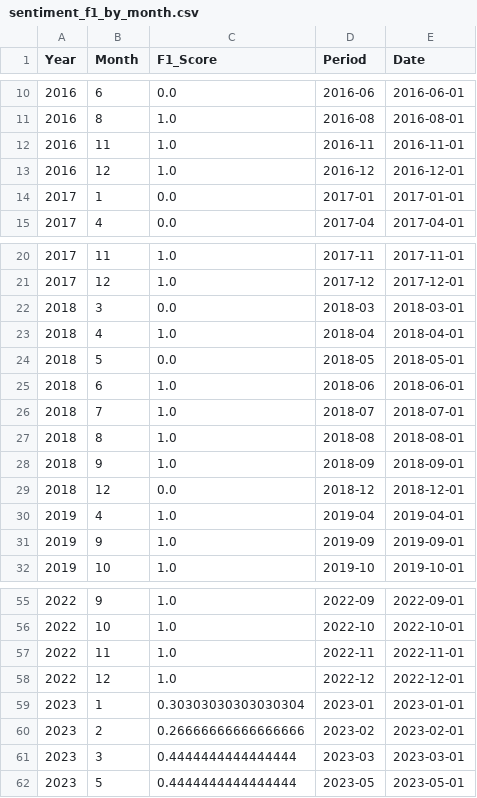
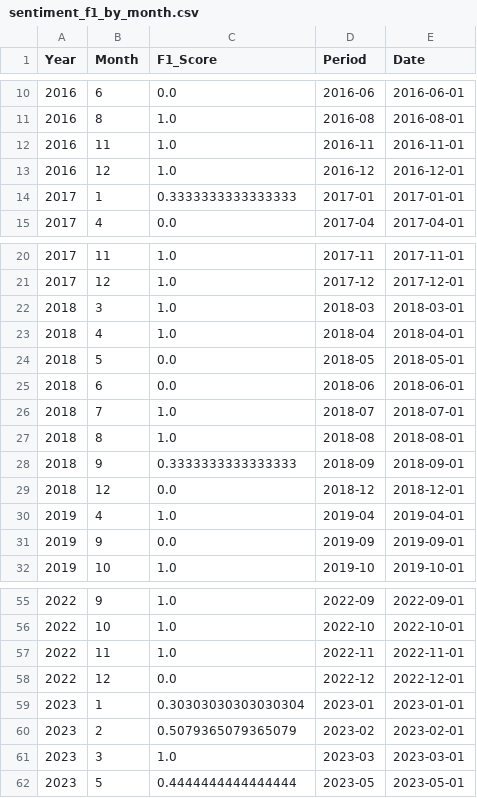
Before and after one commit to PMK1991/ml-eval-powerbi, a CSV file: data/sentiment_f1_by_month.csv (was sentiment_f1_by_month.csv), drawn as a sheet; only a part is shown, gaps mark what is left out.

```diff
--- a/sentiment_f1_by_month.csv
+++ b/data/sentiment_f1_by_month.csv
@@ -13,3 +13,3 @@ Year,Month,F1_Score,Period,Date
 2016,12,1.0,2016-12,2016-12-01
-2017,1,0.0,2017-01,2017-01-01
+2017,1,0.3333333333333333,2017-01,2017-01-01
 2017,4,0.0,2017-04,2017-04-01
@@ -21,12 +21,12 @@ Year,Month,F1_Score,Period,Date
 2017,12,1.0,2017-12,2017-12-01
-2018,3,0.0,2018-03,2018-03-01
+2018,3,1.0,2018-03,2018-03-01
 2018,4,1.0,2018-04,2018-04-01
 2018,5,0.0,2018-05,2018-05-01
-2018,6,1.0,2018-06,2018-06-01
+2018,6,0.0,2018-06,2018-06-01
 2018,7,1.0,2018-07,2018-07-01
 2018,8,1.0,2018-08,2018-08-01
-2018,9,1.0,2018-09,2018-09-01
+2018,9,0.3333333333333333,2018-09,2018-09-01
 2018,12,0.0,2018-12,2018-12-01
 2019,4,1.0,2019-04,2019-04-01
-2019,9,1.0,2019-09,2019-09-01
+2019,9,0.0,2019-09,2019-09-01
 2019,10,1.0,2019-10,2019-10-01
@@ -57,6 +57,6 @@ Year,Month,F1_Score,Period,Date
 2022,11,1.0,2022-11,2022-11-01
-2022,12,1.0,2022-12,2022-12-01
+2022,12,0.0,2022-12,2022-12-01
 2023,1,0.30303030303030304,2023-01,2023-01-01
-2023,2,0.26666666666666666,2023-02,2023-02-01
-2023,3,0.4444444444444444,2023-03,2023-03-01
+2023,2,0.5079365079365079,2023-02,2023-02-01
+2023,3,1.0,2023-03,2023-03-01
 2023,5,0.4444444444444444,2023-05,2023-05-01
```
Also changed, not shown: data/sentiment_f1_by_day.csv, data/sentiment_f1_by_week.csv, 18 other files.
